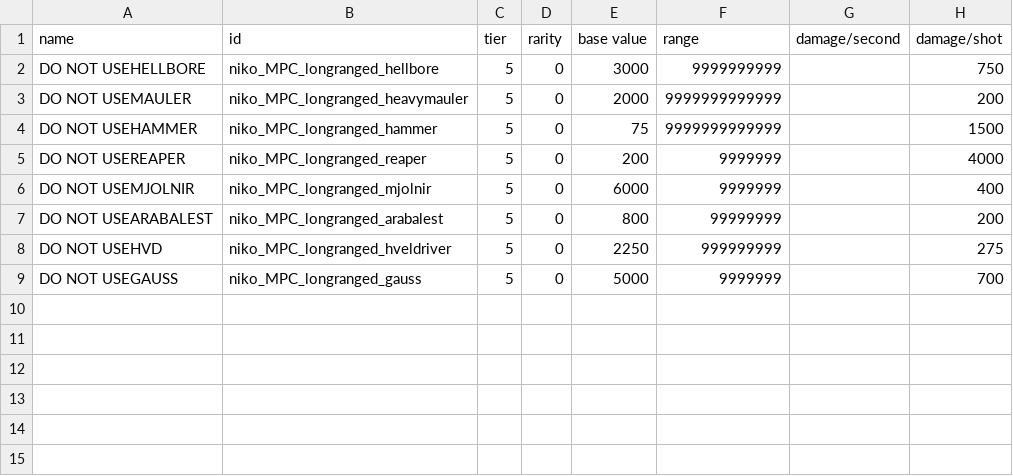
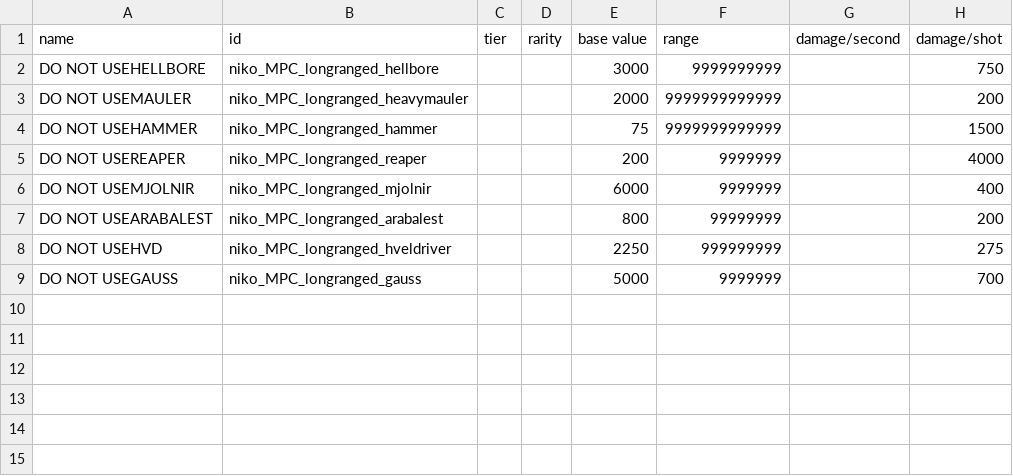
Before and after one commit to nikothedude/MorePlanetaryConditions, a CSV file: data/weapons/weapon_data.csv, drawn as a sheet; only a part is shown; the diff names each change by its address in the sheet, - before the commit and + after, or states it on an @@ line.

```diff
--- a/data/weapons/weapon_data.csv
+++ b/data/weapons/weapon_data.csv
-C2:C9 (tier): 5
+C2:C9 (tier): (empty)
-D2:D9 (rarity): 0
+D2:D9 (rarity): (empty)
```
Also changed, not shown: data/campaign/procgen/condition_gen_data.csv, data/strings/descriptions.csv, 11 other files.
